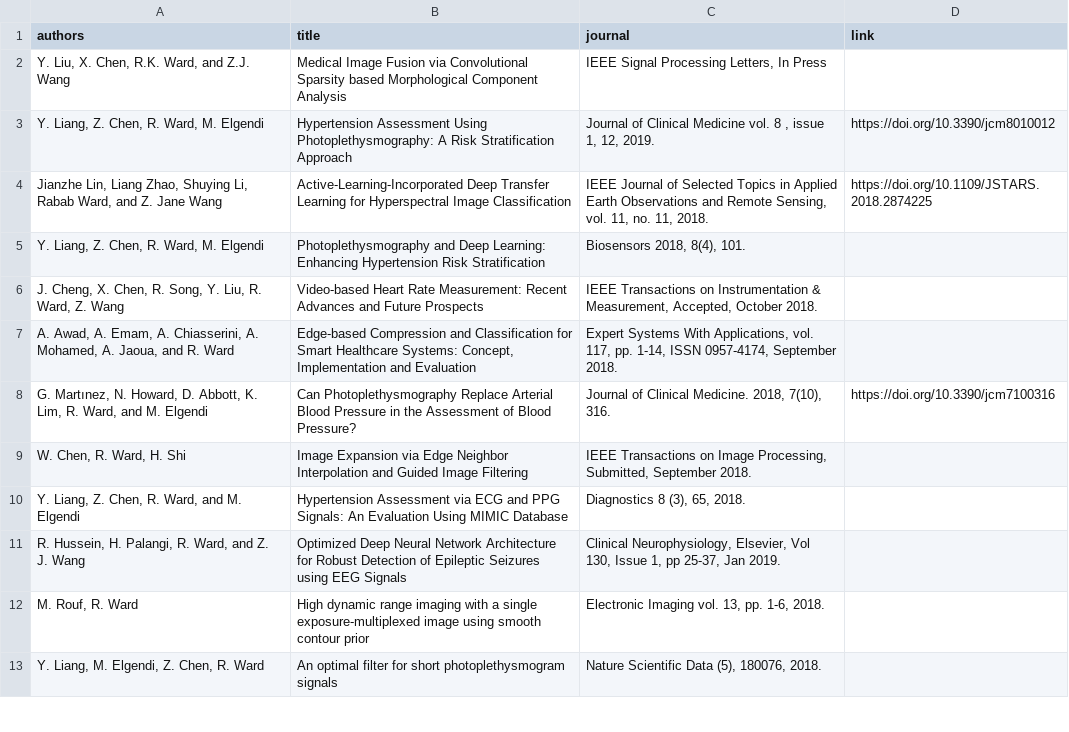
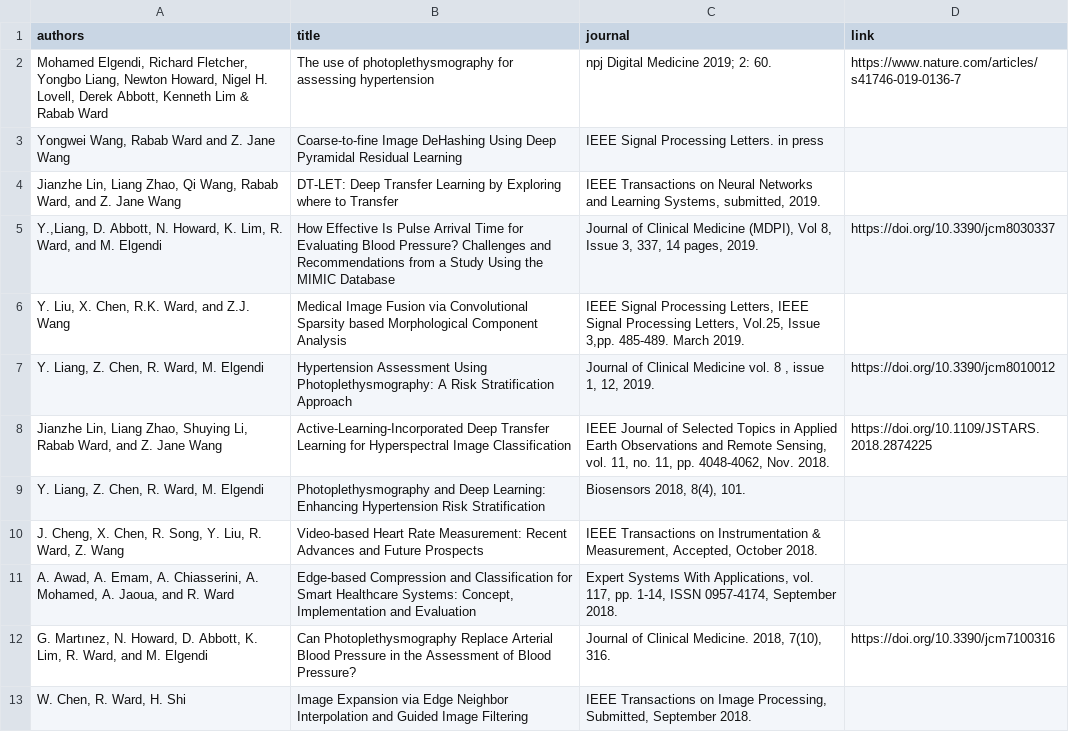
Before and after one commit to aleereza/academic-portfolio, a CSV file: website/src/data/publications_refereed_journals.csv, drawn as a sheet; only a part is shown; the shorter side is filled out with more unchanged rows; addresses are those after the commit; the diff names each change by its address in the sheet, - before the commit and + after, or states it on an @@ line.

Commit message:
Journals added

```diff
--- a/website/src/data/publications_refereed_journals.csv
+++ b/website/src/data/publications_refereed_journals.csv
+row 2: Mohamed Elgendi, Richard Fletcher, Yongbo Liang, Newton Howard, Nigel H. Lovell, Derek Abbott, Kenneth Lim & Rabab Ward | The use of photoplethysmography for assessing hypertension | npj Digital Medicine 2019; 2: 60. | https://www.nature.com/articles/s41746-019-0136-7
+row 3: Yongwei Wang, Rabab Ward and Z. Jane Wang | Coarse-to-fine Image DeHashing Using Deep Pyramidal Residual Learning | IEEE Signal Processing Letters. in press
+row 4: Jianzhe Lin, Liang Zhao, Qi Wang, Rabab Ward, and Z. Jane Wang | DT-LET: Deep Transfer Learning by Exploring where to Transfer | IEEE Transactions on Neural Networks and Learning Systems, submitted, 2019.
+row 5: Y.,Liang, D. Abbott, N. Howard, K. Lim, R. Ward, and M. Elgendi | How Effective Is Pulse Arrival Time for Evaluating Blood Pressure? Challenges and Recommendations from a Study Using the MIMIC Database | Journal of Clinical Medicine (MDPI), Vol 8, Issue 3, 337, 14 pages, 2019. | https://doi.org/10.3390/jcm8030337
-C6 (journal): …Processing Letters, In Press
+C6 (journal): …Processing Letters, IEEE Signal Processing Letters, Vol.25, Issue 3,pp. 485-489. March 2019.
-C8 (journal): …no. 11, 2018.
+C8 (journal): …no. 11, pp. 4048-4062, Nov. 2018.
```
